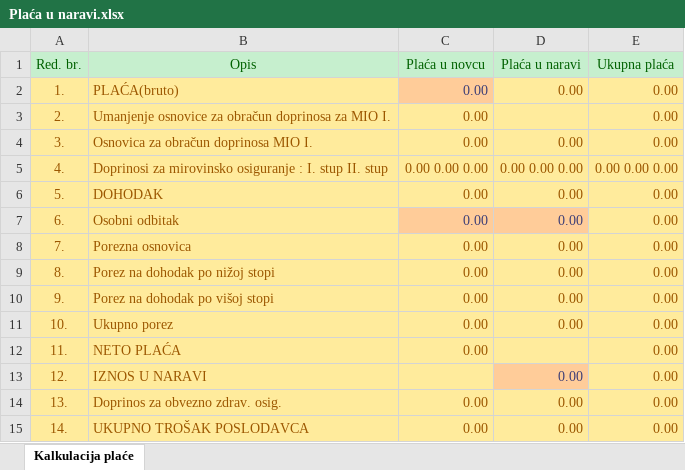
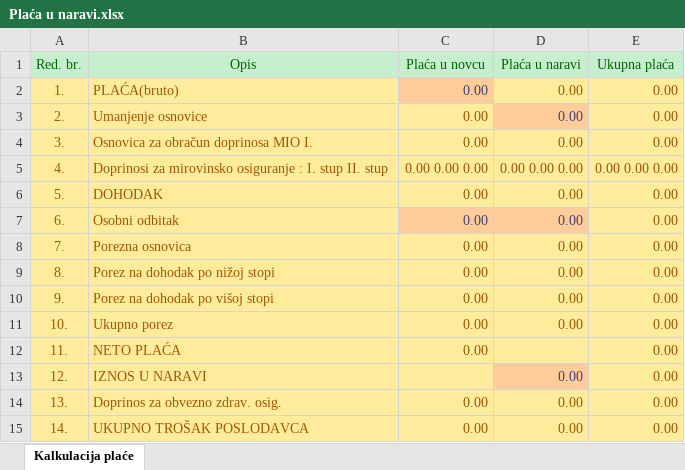
Before and after one commit to snickerstwist/Placa-u-naravi, an Excel workbook: Plaća u naravi.xlsx, sheet Kalkulacija plaće, drawn as a sheet; values as stored, in another font and other column widths than the file's, no borders; conditional formats not drawn; the diff names each change by its address in the sheet, - before the commit and + after, or states it on an @@ line.

```diff
--- a/Plaća u naravi.xlsx (sheet Kalkulacija plaće)
+++ b/Plaća u naravi.xlsx (sheet Kalkulacija plaće)
-B3 (Opis): Umanjenje osnovice za obračun doprinosa za MIO I.
+B3 (Opis): Umanjenje osnovice
-D3 (Plaća u naravi): (empty)
+D3 (Plaća u naravi): 0.00
-D3 fill: #FFEB9C
+D3 fill: #FFCC99
```
Also changed, not shown: formulas that keep their value, 1 other file.
